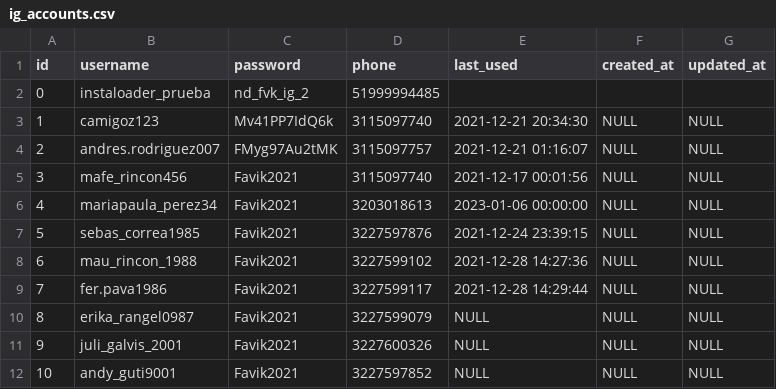
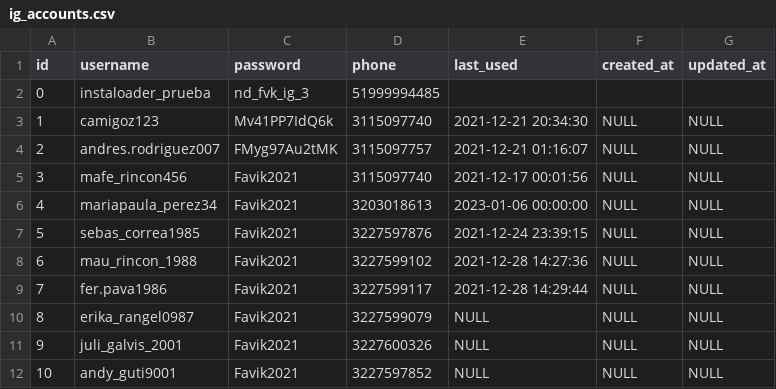
Before and after one commit to fernando-cortes-tejada/instagram, a CSV file: ig_accounts.csv, drawn as a sheet.

```diff
--- a/ig_accounts.csv
+++ b/ig_accounts.csv
@@ -1,3 +1,3 @@
 id,username,password,phone,last_used,created_at,updated_at
-0,instaloader_prueba,nd_fvk_ig_2,51999994485,,,
+0,instaloader_prueba,nd_fvk_ig_3,51999994485,,,
 1,camigoz123,Mv41PP7IdQ6k,3115097740,2021-12-21 20:34:30,NULL,NULL
```
Also changed, not shown: 1 other file.
